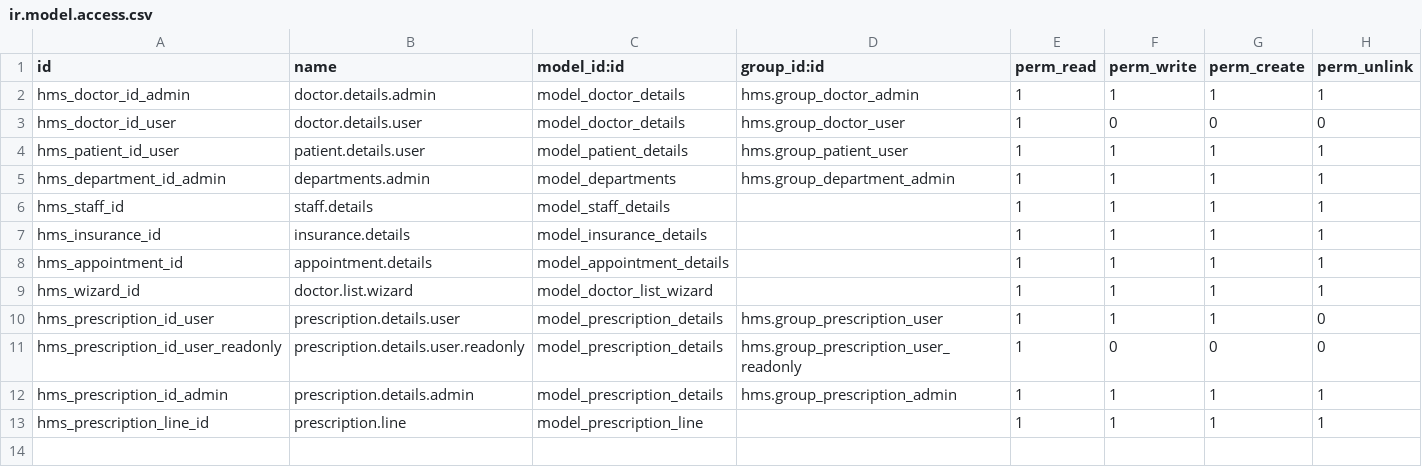
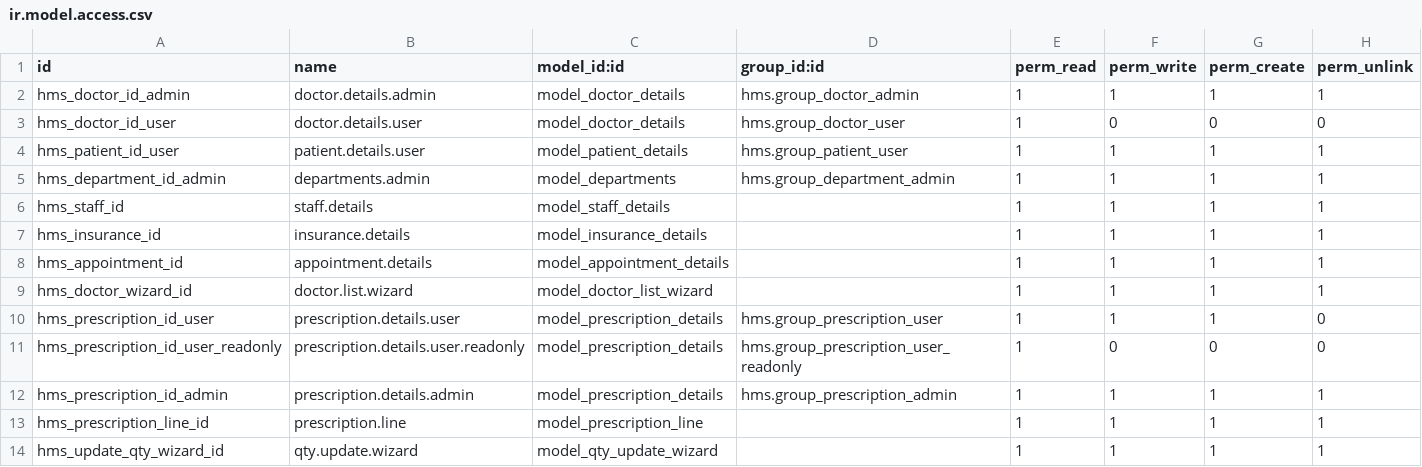
Before and after one commit to Jainish06/Odoo, a CSV file: hms/security/ir.model.access.csv, drawn as a sheet.

```diff
--- a/hms/security/ir.model.access.csv
+++ b/hms/security/ir.model.access.csv
@@ -8,3 +8,3 @@ hms_insurance_id,insurance.details,model_insurance_details,,1,1,1,1
 hms_appointment_id,appointment.details,model_appointment_details,,1,1,1,1
-hms_wizard_id,doctor.list.wizard,model_doctor_list_wizard,,1,1,1,1
+hms_doctor_wizard_id,doctor.list.wizard,model_doctor_list_wizard,,1,1,1,1
 hms_prescription_id_user,prescription.details.user,model_prescription_details,hms.group_prescription_user,1,1,1,0
@@ -13 +13,2 @@ hms_prescription_id_admin,prescription.details.admin,model_prescription_details,
 hms_prescription_line_id,prescription.line,model_prescription_line,,1,1,1,1
+hms_update_qty_wizard_id,qty.update.wizard,model_qty_update_wizard,,1,1,1,1
```
Also changed, not shown: 26 other files.
